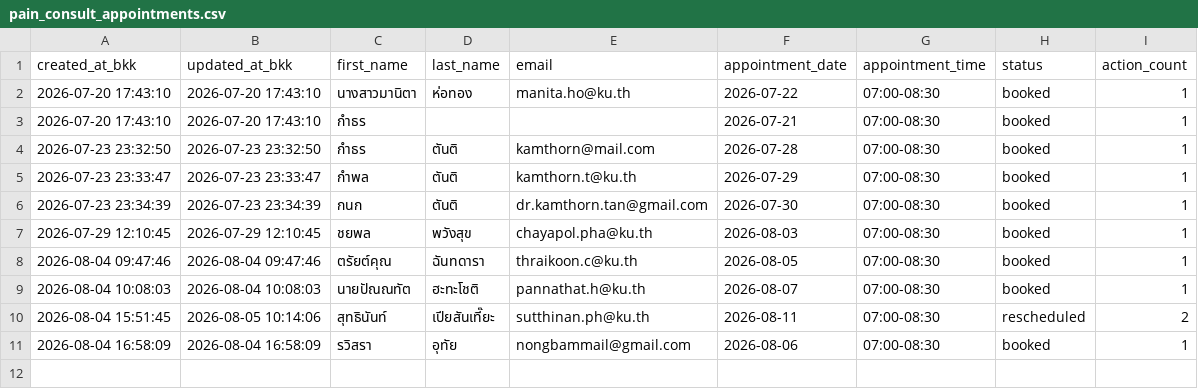
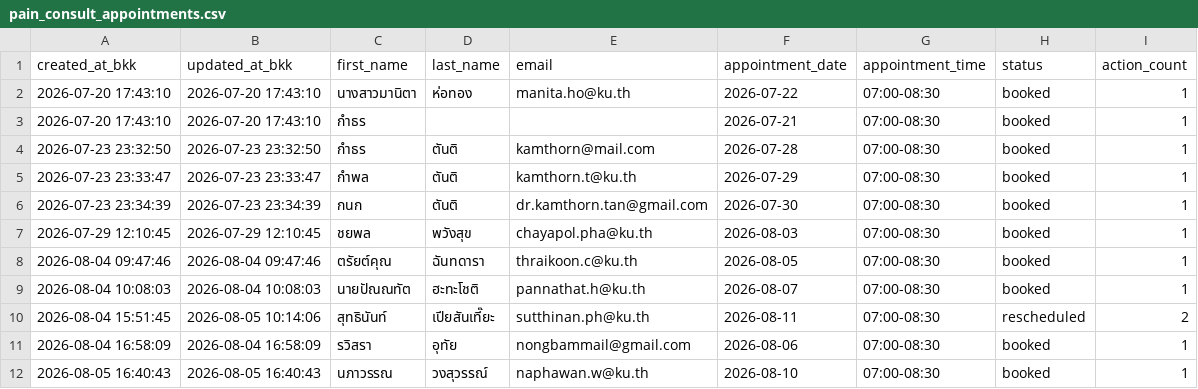
Before and after one commit to PythonianSt/PainConsult, a CSV file: pain_consult_appointments.csv, drawn as a sheet; the diff names each change by its address in the sheet, - before the commit and + after, or states it on an @@ line.

Commit message:
update pain consult appointments 2026-08-05 16:40:43

```diff
--- a/pain_consult_appointments.csv
+++ b/pain_consult_appointments.csv
+row 12: 2026-08-05 16:40:43 | 2026-08-05 16:40:43 | นภาวรรณ | วงสุวรรณ์ | naphawan.w@ku.th | 2026-08-10 | 07:00-08:30 | booked | 1
```
